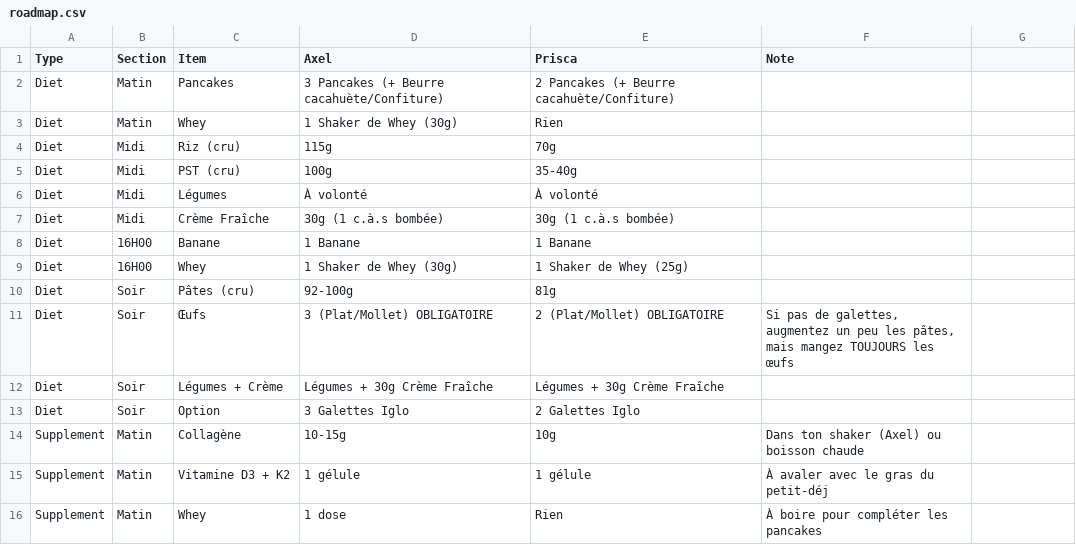
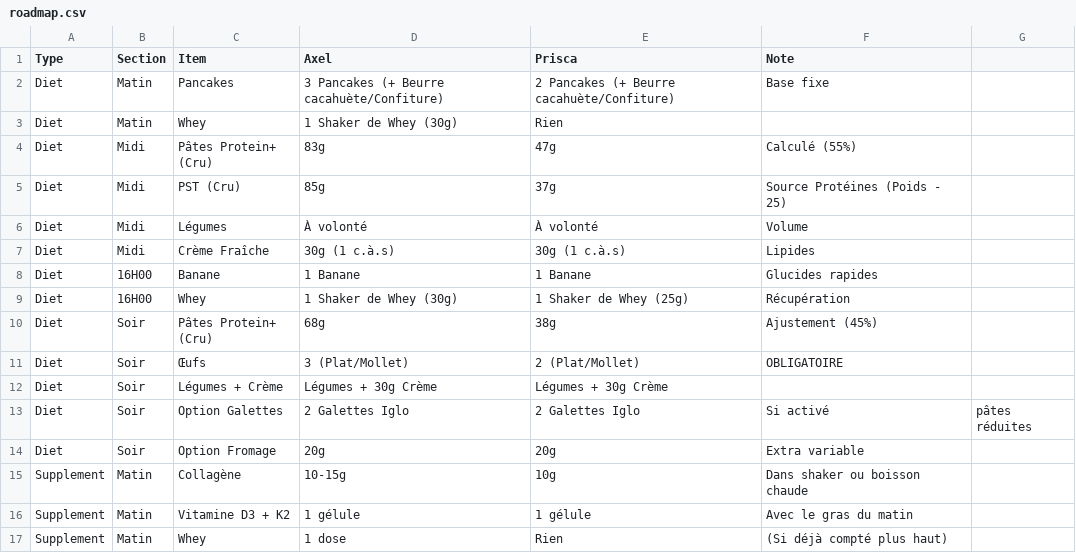
Before and after one commit to Karmadibsa/OptiCal-Center, a CSV file: public/roadmap.csv, drawn as a sheet; only a part is shown; the diff covers the shown part only.

Commit message:
feat: Update roadmap data and select Mon-Sat in Calculator

```diff
--- a/public/roadmap.csv
+++ b/public/roadmap.csv
@@ -1,2 +1,2 @@
 Type,Section,Item,Axel,Prisca,Note
-Diet,Matin,Pancakes,"3 Pancakes (+ Beurre cacahuète/Confiture)","2 Pancakes (+ Beurre cacahuète/Confiture)",""
+Diet,Matin,Pancakes,3 Pancakes (+ Beurre cacahuète/Confiture),2 Pancakes (+ Beurre cacahuète/Confiture),Base fixe
@@ -4,13 +4,14 @@ Diet,Matin,Whey,"1 Shaker de Whey (30g)","Rien",""
-Diet,Midi,Riz (cru),"115g","70g",""
-Diet,Midi,PST (cru),"100g","35-40g",""
-Diet,Midi,Légumes,"À volonté","À volonté",""
-Diet,Midi,Crème Fraîche,"30g (1 c.à.s bombée)","30g (1 c.à.s bombée)",""
-Diet,16H00,Banane,"1 Banane","1 Banane",""
-Diet,16H00,Whey,"1 Shaker de Whey (30g)","1 Shaker de Whey (25g)",""
-Diet,Soir,Pâtes (cru),"92-100g","81g",""
-Diet,Soir,Œufs,"3 (Plat/Mollet) OBLIGATOIRE","2 (Plat/Mollet) OBLIGATOIRE","Si pas de galettes, augmentez un peu les pâtes, mais mangez TOUJOURS les œufs"
-Diet,Soir,Légumes + Crème,"Légumes + 30g Crème Fraîche","Légumes + 30g Crème Fraîche",""
-Diet,Soir,Option,"3 Galettes Iglo","2 Galettes Iglo",""
-Supplement,Matin,Collagène,"10-15g","10g","Dans ton shaker (Axel) ou boisson chaude"
-Supplement,Matin,Vitamine D3 + K2,"1 gélule","1 gélule","À avaler avec le gras du petit-déj"
-Supplement,Matin,Whey,"1 dose","Rien","À boire pour compléter les pancakes"
+Diet,Midi,Pâtes Protein+ (Cru),83g,47g,Calculé (55%)
+Diet,Midi,PST (Cru),85g,37g,Source Protéines (Poids - 25)
+Diet,Midi,Légumes,À volonté,À volonté,Volume
+Diet,Midi,Crème Fraîche,30g (1 c.à.s),30g (1 c.à.s),Lipides
+Diet,16H00,Banane,1 Banane,1 Banane,Glucides rapides
+Diet,16H00,Whey,1 Shaker de Whey (30g),1 Shaker de Whey (25g),Récupération
+Diet,Soir,Pâtes Protein+ (Cru),68g,38g,Ajustement (45%)
+Diet,Soir,Œufs,3 (Plat/Mollet),2 (Plat/Mollet),OBLIGATOIRE
+Diet,Soir,Légumes + Crème,Légumes + 30g Crème,Légumes + 30g Crème,
+Diet,Soir,Option Galettes,2 Galettes Iglo,2 Galettes Iglo,Si activé, pâtes réduites
+Diet,Soir,Option Fromage,20g,20g,Extra variable
+Supplement,Matin,Collagène,10-15g,10g,Dans shaker ou boisson chaude
+Supplement,Matin,Vitamine D3 + K2,1 gélule,1 gélule,Avec le gras du matin
+Supplement,Matin,Whey,1 dose,Rien,(Si déjà compté plus haut)
```
Also changed, not shown: 10 edited cells elsewhere in this file, 2 other files.
